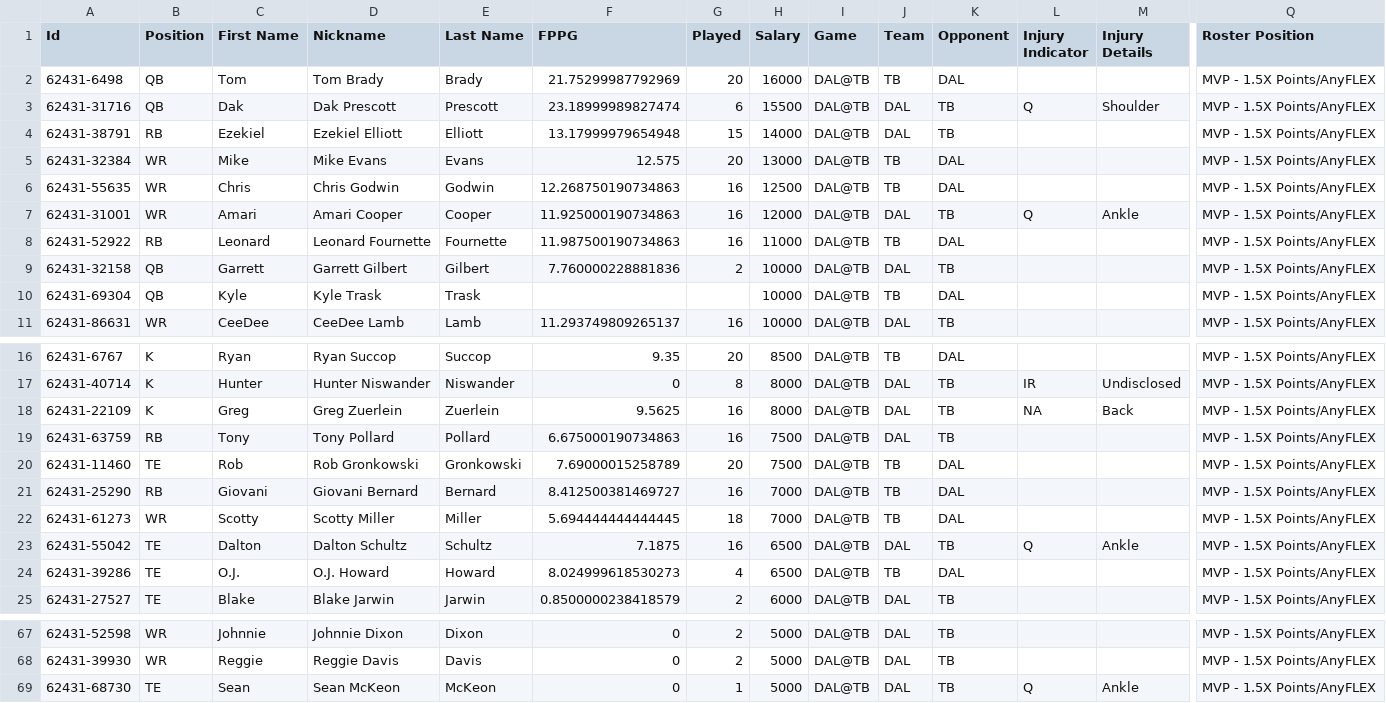
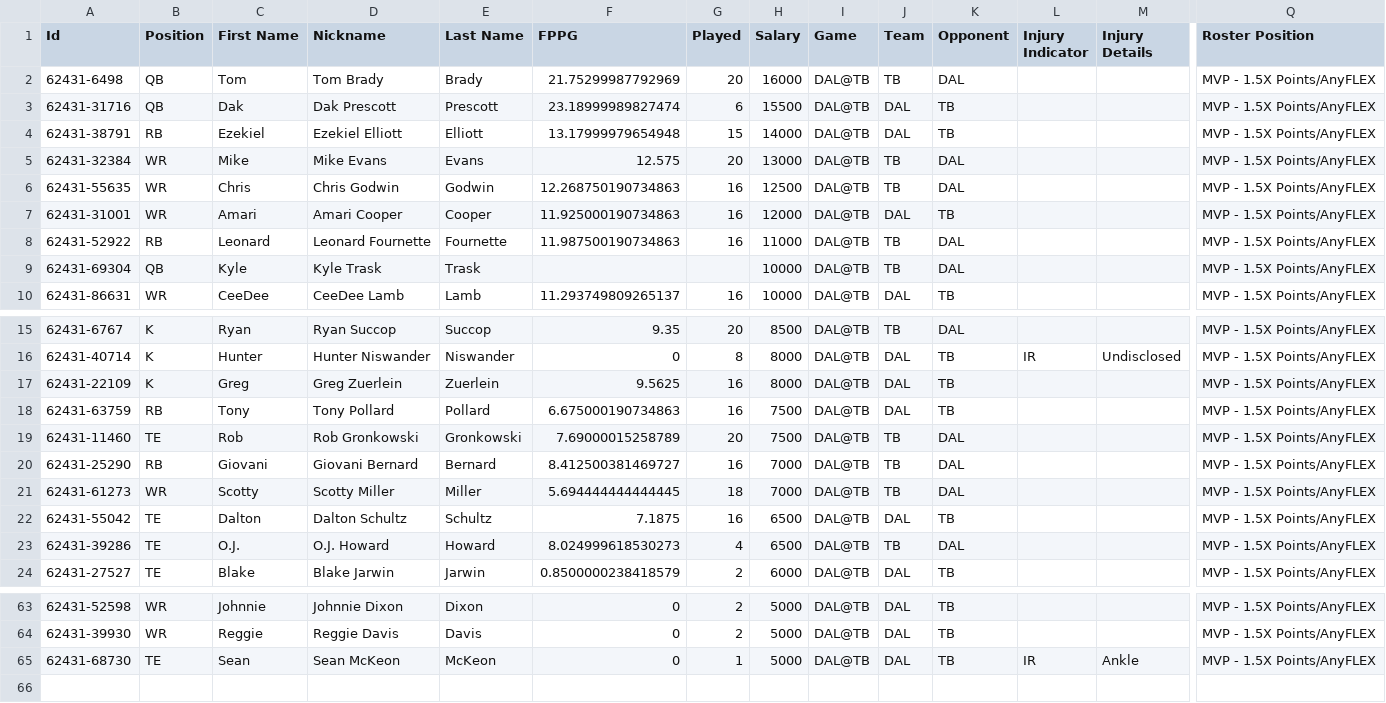
Before and after one commit to ssisk44/NFLDataScienceProject, a CSV file: DFS/DFS_DATA/DFS_FILES/09092021DALTB.csv (was DALTB.csv), drawn as a sheet; only a part is shown, gaps mark what is left out; removed rows and columns are numbered as before the commit, all else as after; rows hold the shown columns only; the diff covers the shown part only; the diff names each change by its address in the sheet, - before the commit and + after, or states it on an @@ line.

```diff
--- a/DALTB.csv
+++ b/DFS/DFS_DATA/DFS_FILES/09092021DALTB.csv
-L3 (Injury Indicator): Q
+L3 (Injury Indicator): (empty)
-M3 (Injury Details): Shoulder
+M3 (Injury Details): (empty)
-L7 (Injury Indicator): Q
+L7 (Injury Indicator): (empty)
-M7 (Injury Details): Ankle
+M7 (Injury Details): (empty)
-row 9: 62431-32158 | QB | Garrett | Garrett Gilbert | Gilbert | 7.760000228881836 | 2 | 10000 | DAL@TB | DAL | TB |  |  | MVP - 1.5X Points/AnyFLEX
-L17 (Injury Indicator): NA
+L17 (Injury Indicator): (empty)
-M17 (Injury Details): Back
+M17 (Injury Details): (empty)
-L22 (Injury Indicator): Q
+L22 (Injury Indicator): (empty)
-M22 (Injury Details): Ankle
+M22 (Injury Details): (empty)
-L65 (Injury Indicator): Q
+L65 (Injury Indicator): IR
```
Also changed, not shown: 3 removed rows and 11 edited cells elsewhere in this file, 12 other files.
